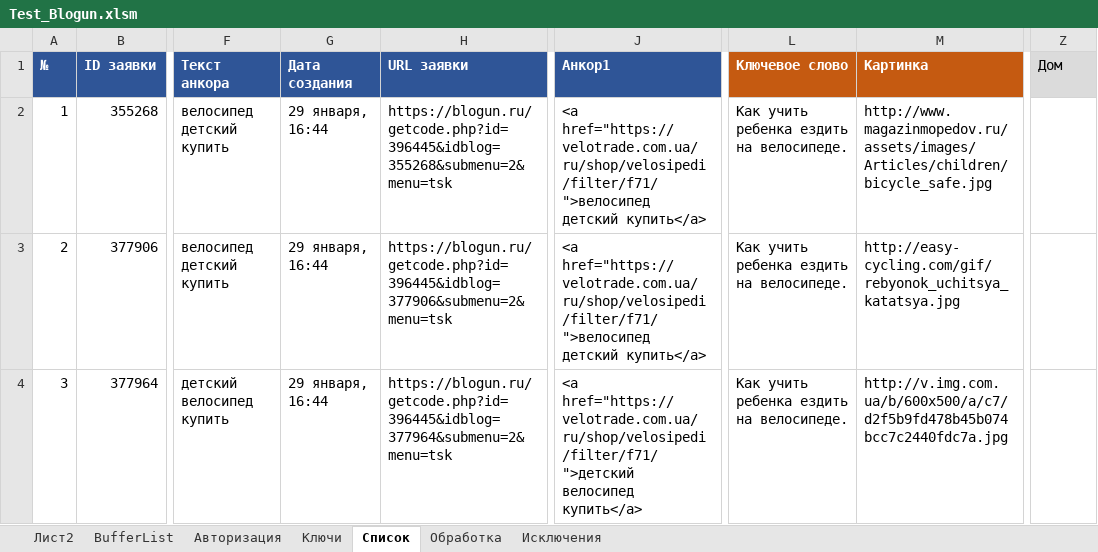
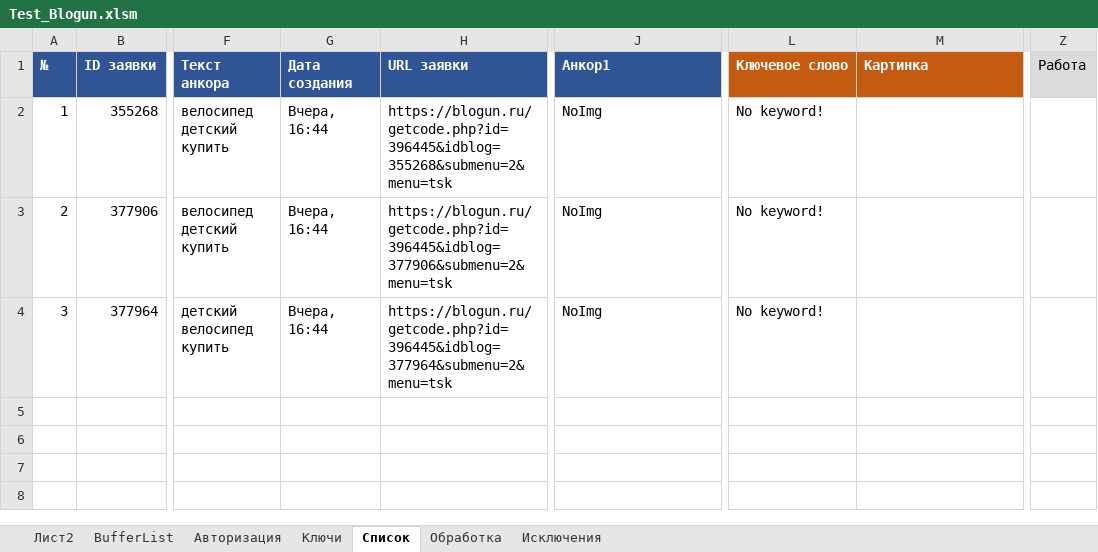
Before and after one commit to Goodron1981/MyMacros-master, an Excel workbook: Test_Blogun.xlsm, sheet Список, drawn as a sheet; only a part is shown, gaps mark what is left out; values as stored, in another font and other column widths than the file's, no borders; charts and pictures not drawn; the diff names each change by its address in the sheet, - before the commit and + after, or states it on an @@ line.

```diff
--- a/Test_Blogun.xlsm (sheet Список)
+++ b/Test_Blogun.xlsm (sheet Список)
-Z1: Дом
+Z1: Работа
-G2:G4 (Дата создания): 29 января, 16:44
+G2:G4 (Дата создания): Вчера, 16:44
-J2:J3 (Анкор1): <a href="https://velotrade.com.ua/ru/shop/velosipedi/filter/f71/">велосипед детский купить</a>
+J2:J3 (Анкор1): NoImg
-L2:L4 (Ключевое слово): Как учить ребенка ездить на велосипеде.
+L2:L4 (Ключевое слово): No keyword!
-M2 (Картинка): http://www.magazinmopedov.ru/assets/images/Articles/children/bicycle_safe.jpg
+M2 (Картинка): (empty)
-M3 (Картинка): http://easy-cycling.com/gif/rebyonok_uchitsya_katatsya.jpg
+M3 (Картинка): (empty)
-J4 (Анкор1): <a href="https://velotrade.com.ua/ru/shop/velosipedi/filter/f71/">детский велосипед купить</a>
+J4 (Анкор1): NoImg
-M4 (Картинка): http://v.img.com.ua/b/600x500/a/c7/d2f5b9fd478b45b074bcc7c2440fdc7a.jpg
+M4 (Картинка): (empty)
```
Also changed, not shown: sheet Обработка, sheet Ключи, sheet Исключения, charts or pictures.
